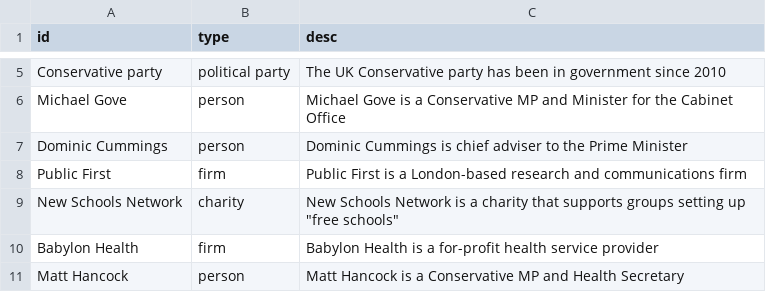
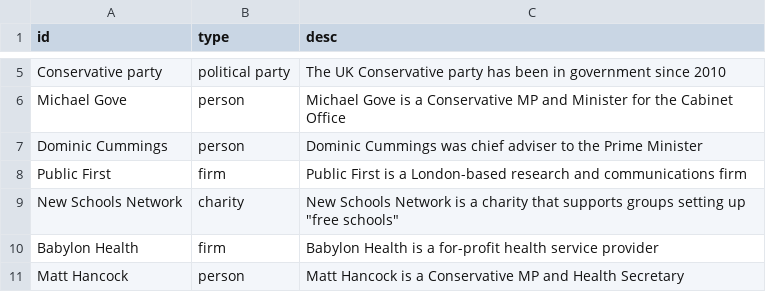
Before and after one commit to sophieehill/my-little-crony, a CSV file: people.csv, drawn as a sheet; only a part is shown, gaps mark what is left out.

Commit message:
Update people.csv

```diff
--- a/people.csv
+++ b/people.csv
@@ -6,3 +6,3 @@ Conservative party,political party,The UK Conservative party has been in governm
 Michael Gove,person,Michael Gove is a Conservative MP and Minister for the Cabinet Office
-Dominic Cummings,person ,Dominic Cummings is chief adviser to the Prime Minister
+Dominic Cummings,person ,Dominic Cummings was chief adviser to the Prime Minister
 Public First,firm,Public First is a London-based research and communications firm
```
